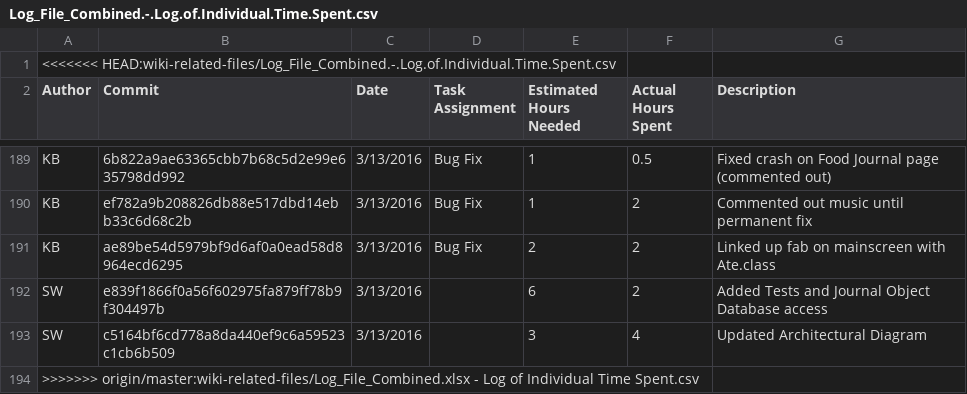
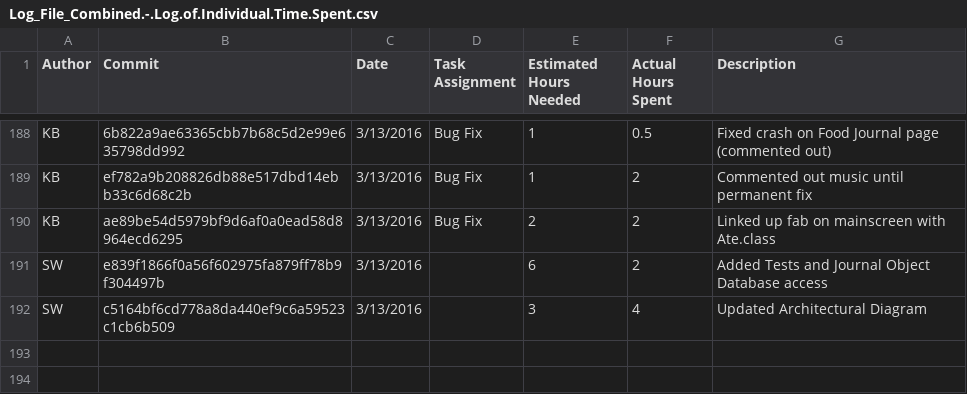
Before and after one commit to DennyScott/HealthTrack, a CSV file: wiki-related-files/Log_File_Combined.-.Log.of.Individual.Time.Spent.csv, drawn as a sheet; only a part is shown, gaps mark what is left out; the diff names each change by its address in the sheet, - before the commit and + after, or states it on an @@ line.

Commit message:
Update Log_File_Combined.-.Log.of.Individual.Time.Spent.csv

```diff
--- a/wiki-related-files/Log_File_Combined.-.Log.of.Individual.Time.Spent.csv
+++ b/wiki-related-files/Log_File_Combined.-.Log.of.Individual.Time.Spent.csv
-row 1: <<<<<<< HEAD:wiki-related-files/Log_File_Combined.-.Log.of.Individual.Time.Spent.csv
-row 194: >>>>>>> origin/master:wiki-related-files/Log_File_Combined.xlsx - Log of Individual Time Spent.csv
```
